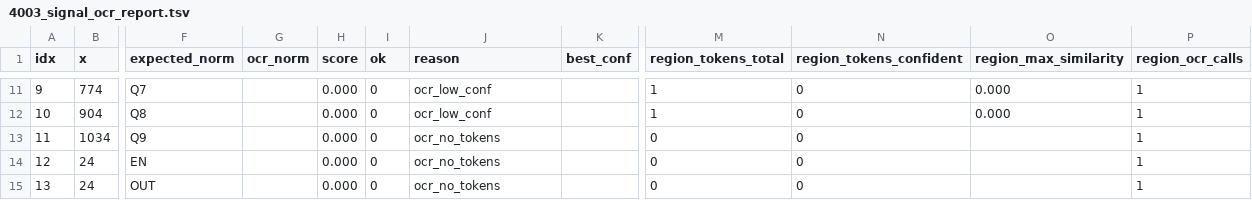
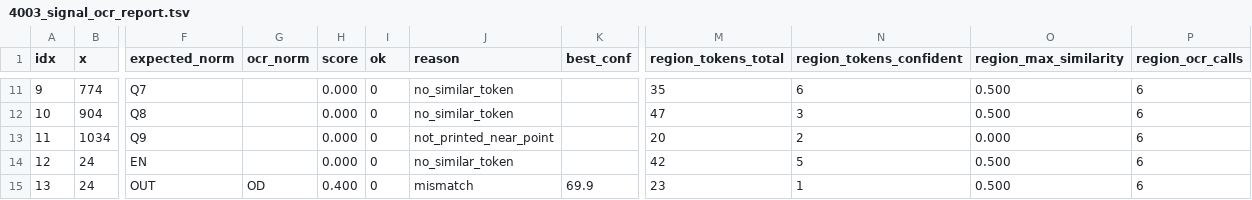
Before and after one commit to Oichkatzelesfrettschen/4-bit, a TSV file: docs/evidence/ocr_signal_labels/4003/4003_signal_ocr_report.tsv, drawn as a sheet; only a part is shown, gaps mark what is left out; the diff covers the shown part only; the diff names each change by its address in the sheet, - before the commit and + after, or states it on an @@ line.

```diff
--- a/docs/evidence/ocr_signal_labels/4003/4003_signal_ocr_report.tsv
+++ b/docs/evidence/ocr_signal_labels/4003/4003_signal_ocr_report.tsv
-J11:J12 (reason): ocr_low_conf
+J11:J12 (reason): no_similar_token
-M11 (region_tokens_total): 1
+M11 (region_tokens_total): 35
-N11 (region_tokens_confident): 0
+N11 (region_tokens_confident): 6
-O11:O12 (region_max_similarity): 0.000
+O11:O12 (region_max_similarity): 0.500
-P11:P15 (region_ocr_calls): 1
+P11:P15 (region_ocr_calls): 6
-M12 (region_tokens_total): 1
+M12 (region_tokens_total): 47
-N12 (region_tokens_confident): 0
+N12 (region_tokens_confident): 3
-J13 (reason): ocr_no_tokens
+J13 (reason): not_printed_near_point
-M13 (region_tokens_total): 0
+M13 (region_tokens_total): 20
-N13 (region_tokens_confident): 0
+N13 (region_tokens_confident): 2
-O13 (region_max_similarity): (empty)
+O13 (region_max_similarity): 0.000
-J14 (reason): ocr_no_tokens
+J14 (reason): no_similar_token
-M14 (region_tokens_total): 0
+M14 (region_tokens_total): 42
-N14 (region_tokens_confident): 0
+N14 (region_tokens_confident): 5
-O14:O15 (region_max_similarity): (empty)
+O14:O15 (region_max_similarity): 0.500
-G15 (ocr_norm): (empty)
+G15 (ocr_norm): OD
-H15 (score): 0.000
+H15 (score): 0.400
-J15 (reason): ocr_no_tokens
+J15 (reason): mismatch
-K15 (best_conf): (empty)
+K15 (best_conf): 69.9
-M15 (region_tokens_total): 0
+M15 (region_tokens_total): 23
-N15 (region_tokens_confident): 0
+N15 (region_tokens_confident): 1
```
Also changed, not shown: 48 edited cells elsewhere in this file, docs/evidence/ocr_signal_labels/4001/4001_signal_ocr_report.tsv, 29 other files.
